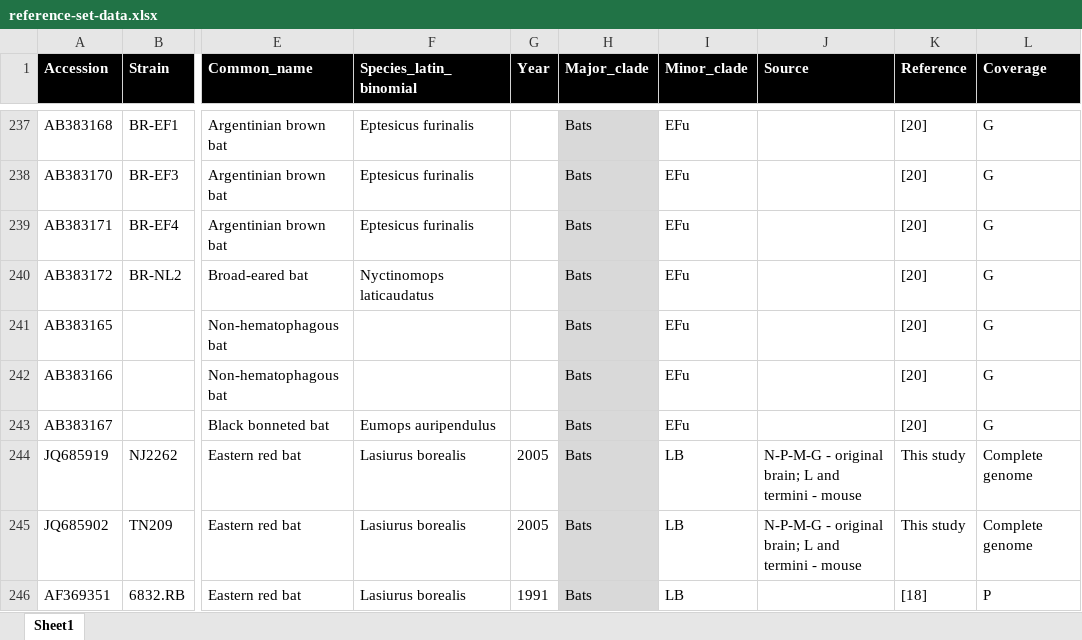
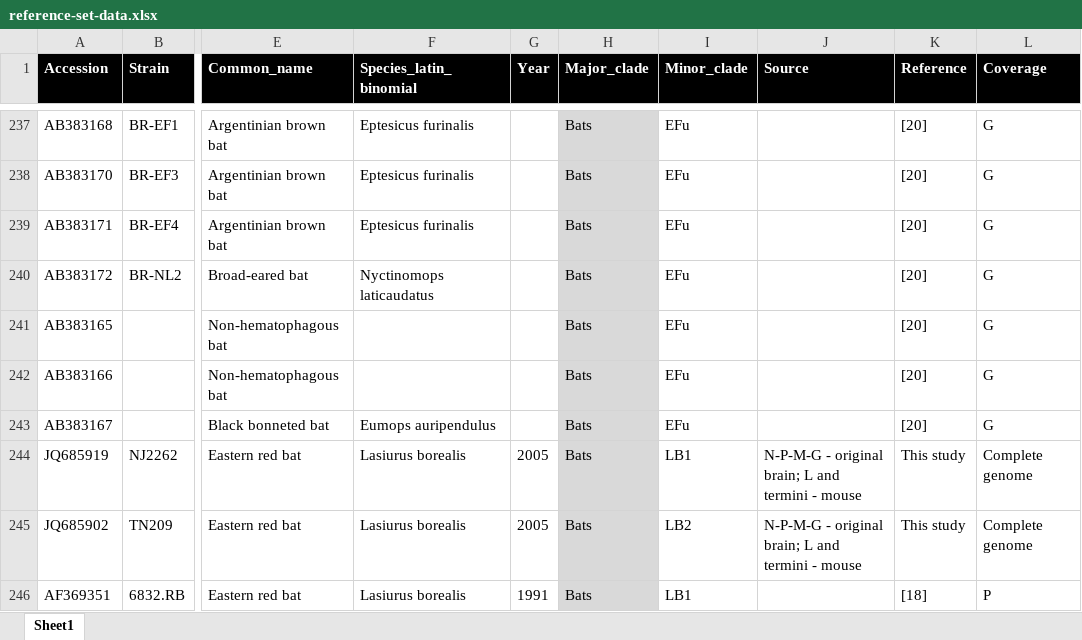
Before and after one commit to giffordlabcvr/RABV-GLUE, an Excel workbook: tabular/reference-set-data.xlsx, sheet Sheet1, drawn as a sheet; only a part is shown, gaps mark what is left out; values as stored, in another font and other column widths than the file's, no borders; conditional formats not drawn; the diff covers the shown part only; the diff names each change by its address in the sheet, - before the commit and + after, or states it on an @@ line.

```diff
--- a/tabular/reference-set-data.xlsx (sheet Sheet1)
+++ b/tabular/reference-set-data.xlsx (sheet Sheet1)
-I244 (Minor_clade): LB
+I244 (Minor_clade): LB1
-I245 (Minor_clade): LB
+I245 (Minor_clade): LB2
-I246 (Minor_clade): LB
+I246 (Minor_clade): LB1
```
Also changed, not shown: 11 edited cells elsewhere in this sheet, 12 other files.
